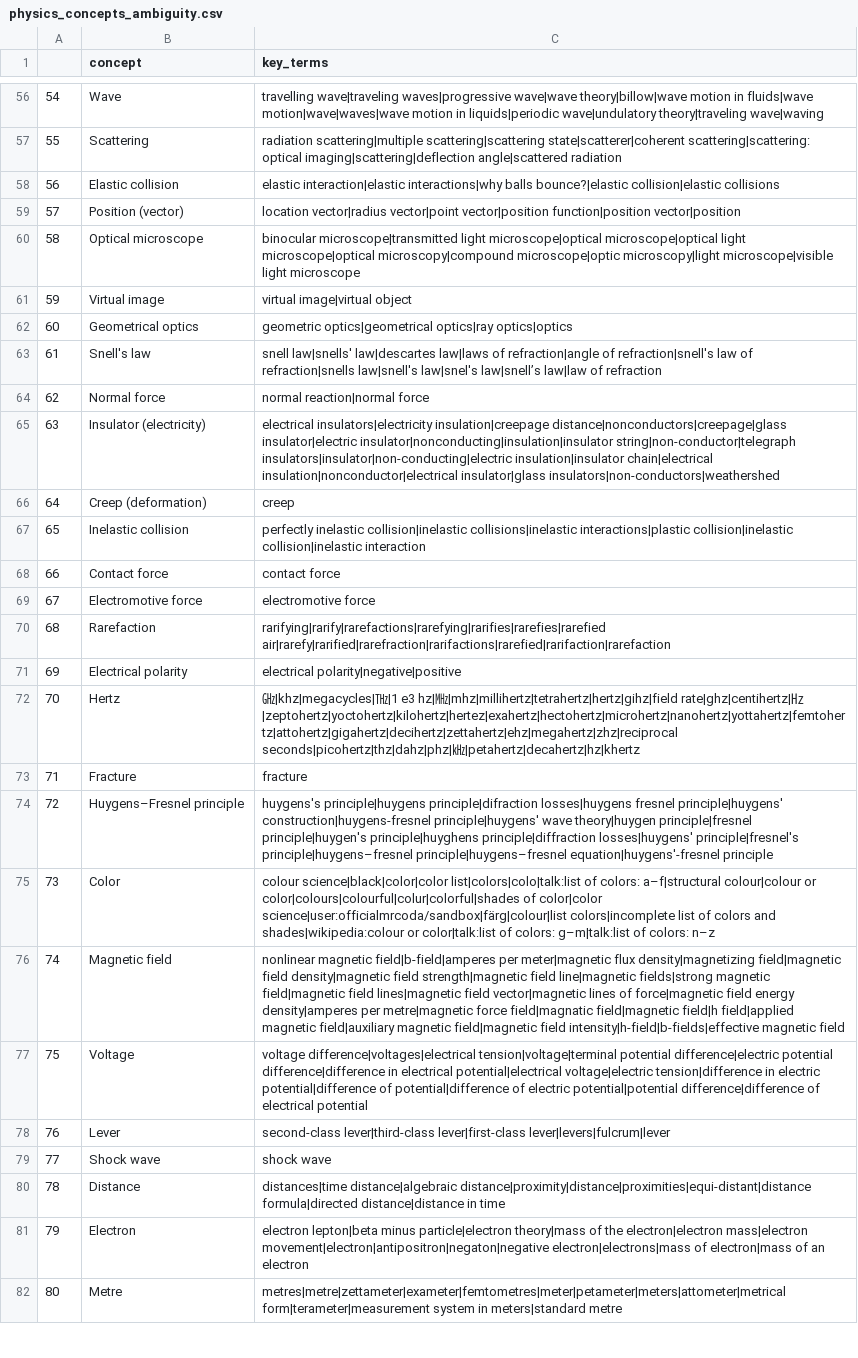
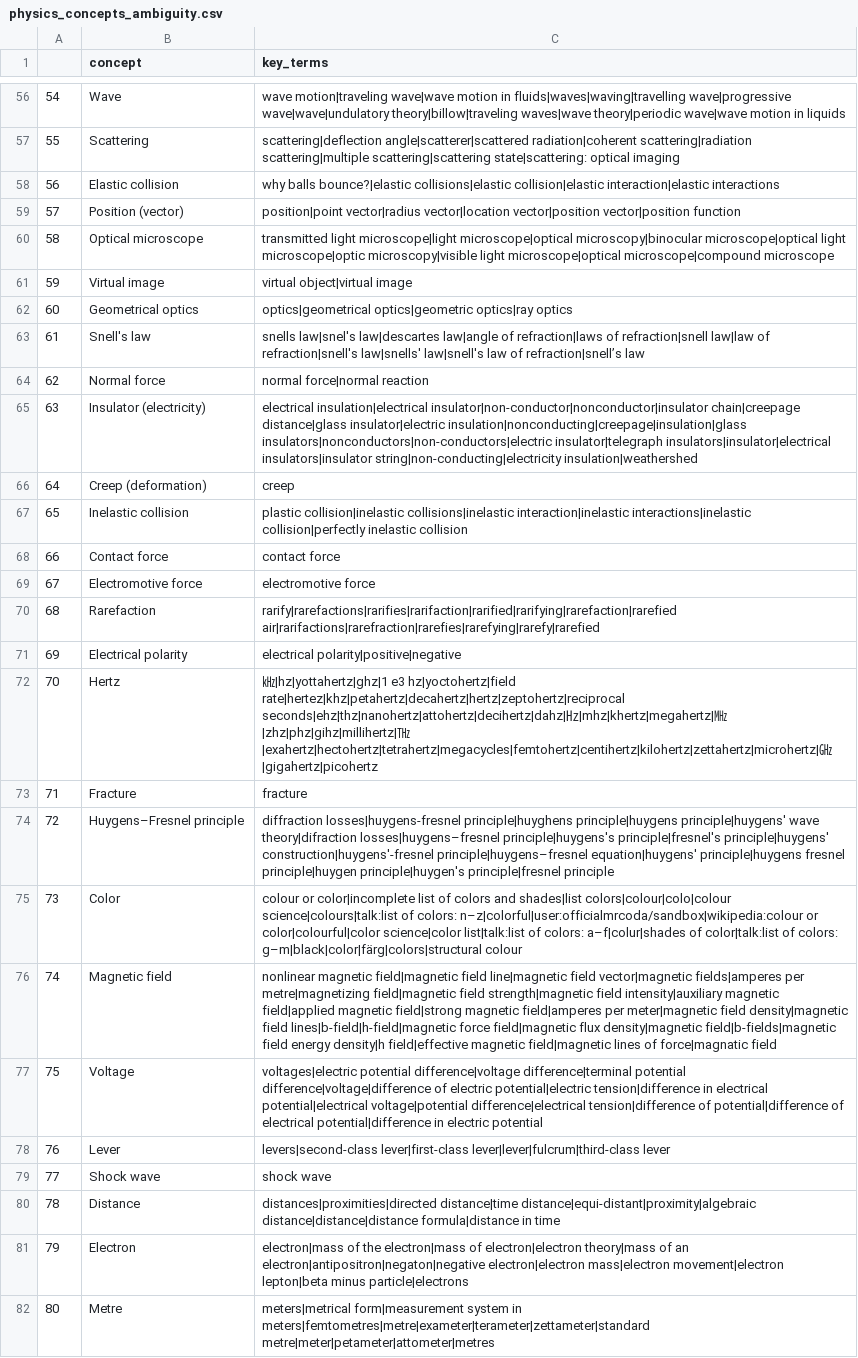
Before and after one commit to itsshivampal/Concept-Prerequiste-Learning, a CSV file: Proposed Method/data_preparation/output/physics_concepts_ambiguity.csv, drawn as a sheet; only a part is shown, gaps mark what is left out; the diff covers the shown part only; the diff names each change by its address in the sheet, - before the commit and + after, or states it on an @@ line.

```diff
--- a/Proposed Method/data_preparation/output/physics_concepts_ambiguity.csv
+++ b/Proposed Method/data_preparation/output/physics_concepts_ambiguity.csv
-C56 (key_terms): travelling wave|traveling waves|progressive wave|wave theory|billow|wave motion in fluids|wave motion|wave|waves|wave motion in liquids|periodic wave|undulatory theory|traveling wave|waving
+C56 (key_terms): wave motion|traveling wave|wave motion in fluids|waves|waving|travelling wave|progressive wave|wave|undulatory theory|billow|traveling waves|wave theory|periodic wave|wave motion in liquids
-C57 (key_terms): radiation scattering|multiple scattering|scattering state|scatterer|coherent scattering|scattering: optical imaging|scattering|deflection angle|scattered radiation
+C57 (key_terms): scattering|deflection angle|scatterer|scattered radiation|coherent scattering|radiation scattering|multiple scattering|scattering state|scattering: optical imaging
-C58 (key_terms): elastic interaction|elastic interactions|why balls bounce?|elastic collision|elastic collisions
+C58 (key_terms): why balls bounce?|elastic collisions|elastic collision|elastic interaction|elastic interactions
-C59 (key_terms): location vector|radius vector|point vector|position function|position vector|position
+C59 (key_terms): position|point vector|radius vector|location vector|position vector|position function
-C60 (key_terms): binocular microscope|transmitted light microscope|optical microscope|optical light microscope|optical microscopy|compound microscope|optic microscopy|light microscope|visible light microscope
+C60 (key_terms): transmitted light microscope|light microscope|optical microscopy|binocular microscope|optical light microscope|optic microscopy|visible light microscope|optical microscope|compound microscope
-C61 (key_terms): virtual image|virtual object
+C61 (key_terms): virtual object|virtual image
-C62 (key_terms): geometric optics|geometrical optics|ray optics|optics
+C62 (key_terms): optics|geometrical optics|geometric optics|ray optics
-C63 (key_terms): snell law|snells' law|descartes law|laws of refraction|angle of refraction|snell's law of refraction|snells law|snell's law|snel's law|snell’s law|law of refraction
+C63 (key_terms): snells law|snel's law|descartes law|angle of refraction|laws of refraction|snell law|law of refraction|snell's law|snells' law|snell's law of refraction|snell’s law
-C64 (key_terms): normal reaction|normal force
+C64 (key_terms): normal force|normal reaction
-C65 (key_terms): electrical insulators|electricity insulation|creepage distance|nonconductors|creepage|glass insulator|electric insulator|nonconducting|insulation|insulator string|non-conductor|telegraph insulators|insulator|non-conducting|electric insulation|insulator chain|electrical insulation|nonconductor|electrical insulator|glass insulators|non-conductors|weathershed
+C65 (key_terms): electrical insulation|electrical insulator|non-conductor|nonconductor|insulator chain|creepage distance|glass insulator|electric insulation|nonconducting|creepage|insulation|glass insulators|nonconductors|non-conductors|electric insulator|telegraph insulators|insulator|electrical insulators|insulator string|non-conducting|electricity insulation|weathershed
-C67 (key_terms): perfectly inelastic collision|inelastic collisions|inelastic interactions|plastic collision|inelastic collision|inelastic interaction
+C67 (key_terms): plastic collision|inelastic collisions|inelastic interaction|inelastic interactions|inelastic collision|perfectly inelastic collision
-C70 (key_terms): rarifying|rarify|rarefactions|rarefying|rarifies|rarefies|rarefied air|rarefy|rarified|rarefraction|rarifactions|rarefied|rarifaction|rarefaction
+C70 (key_terms): rarify|rarefactions|rarifies|rarifaction|rarified|rarifying|rarefaction|rarefied air|rarifactions|rarefraction|rarefies|rarefying|rarefy|rarefied
-C71 (key_terms): electrical polarity|negative|positive
+C71 (key_terms): electrical polarity|positive|negative
-C72 (key_terms): ㎓|khz|megacycles|㎔|1 e3 hz|㎒|mhz|millihertz|tetrahertz|hertz|gihz|field rate|ghz|centihertz|㎐|zeptohertz|yoctohertz|kilohertz|hertez|exahertz|hectohertz|microhertz|nanohertz|yottahertz|femtohertz|attohertz|gigahertz|decihertz|zettahertz|ehz|megahertz|zhz|reciprocal seconds|picohertz|thz|dahz|phz|㎑|petahertz|decahertz|hz|khertz
+C72 (key_terms): ㎑|hz|yottahertz|ghz|1 e3 hz|yoctohertz|field rate|hertez|khz|petahertz|decahertz|hertz|zeptohertz|reciprocal seconds|ehz|thz|nanohertz|attohertz|decihertz|dahz|㎐|mhz|khertz|megahertz|㎒|zhz|phz|gihz|millihertz|㎔|exahertz|hectohertz|tetrahertz|megacycles|femtohertz|centihertz|kilohertz|zettahertz|microhertz|㎓|gigahertz|picohertz
-C74 (key_terms): huygens's principle|huygens principle|difraction losses|huygens fresnel principle|huygens' construction|huygens-fresnel principle|huygens' wave theory|huygen principle|fresnel principle|huygen's principle|huyghens principle|diffraction losses|huygens' principle|fresnel's principle|huygens–fresnel principle|huygens–fresnel equation|huygens'-fresnel principle
+C74 (key_terms): diffraction losses|huygens-fresnel principle|huyghens principle|huygens principle|huygens' wave theory|difraction losses|huygens–fresnel principle|huygens's principle|fresnel's principle|huygens' construction|huygens'-fresnel principle|huygens–fresnel equation|huygens' principle|huygens fresnel principle|huygen principle|huygen's principle|fresnel principle
-C75 (key_terms): colour science|black|color|color list|colors|colo|talk:list of colors: a–f|structural colour|colour or color|colours|colourful|colur|colorful|shades of color|color science|user:officialmrcoda/sandbox|färg|colour|list colors|incomplete list of colors and shades|wikipedia:colour or color|talk:list of colors: g–m|talk:list of colors: n–z
+C75 (key_terms): colour or color|incomplete list of colors and shades|list colors|colour|colo|colour science|colours|talk:list of colors: n–z|colorful|user:officialmrcoda/sandbox|wikipedia:colour or color|colourful|color science|color list|talk:list of colors: a–f|colur|shades of color|talk:list of colors: g–m|black|color|färg|colors|structural colour
-C76 (key_terms): nonlinear magnetic field|b-field|amperes per meter|magnetic flux density|magnetizing field|magnetic field density|magnetic field strength|magnetic field line|magnetic fields|strong magnetic field|magnetic field lines|magnetic field vector|magnetic lines of force|magnetic field energy density|amperes per metre|magnetic force field|magnatic field|magnetic field|h field|applied magnetic field|auxiliary magnetic field|magnetic field intensity|h-field|b-fields|effective magnetic field
+C76 (key_terms): nonlinear magnetic field|magnetic field line|magnetic field vector|magnetic fields|amperes per metre|magnetizing field|magnetic field strength|magnetic field intensity|auxiliary magnetic field|applied magnetic field|strong magnetic field|amperes per meter|magnetic field density|magnetic field lines|b-field|h-field|magnetic force field|magnetic flux density|magnetic field|b-fields|magnetic field energy density|h field|effective magnetic field|magnetic lines of force|magnatic field
-C77 (key_terms): voltage difference|voltages|electrical tension|voltage|terminal potential difference|electric potential difference|difference in electrical potential|electrical voltage|electric tension|difference in electric potential|difference of potential|difference of electric potential|potential difference|difference of electrical potential
+C77 (key_terms): voltages|electric potential difference|voltage difference|terminal potential difference|voltage|difference of electric potential|electric tension|difference in electrical potential|electrical voltage|potential difference|electrical tension|difference of potential|difference of electrical potential|difference in electric potential
-C78 (key_terms): second-class lever|third-class lever|first-class lever|levers|fulcrum|lever
+C78 (key_terms): levers|second-class lever|first-class lever|lever|fulcrum|third-class lever
-C80 (key_terms): distances|time distance|algebraic distance|proximity|distance|proximities|equi-distant|distance formula|directed distance|distance in time
+C80 (key_terms): distances|proximities|directed distance|time distance|equi-distant|proximity|algebraic distance|distance|distance formula|distance in time
-C81 (key_terms): electron lepton|beta minus particle|electron theory|mass of the electron|electron mass|electron movement|electron|antipositron|negaton|negative electron|electrons|mass of electron|mass of an electron
+C81 (key_terms): electron|mass of the electron|mass of electron|electron theory|mass of an electron|antipositron|negaton|negative electron|electron mass|electron movement|electron lepton|beta minus particle|electrons
-C82 (key_terms): metres|metre|zettameter|exameter|femtometres|meter|petameter|meters|attometer|metrical form|terameter|measurement system in meters|standard metre
+C82 (key_terms): meters|metrical form|measurement system in meters|femtometres|metre|exameter|terameter|zettameter|standard metre|meter|petameter|attometer|metres
```
Also changed, not shown: 101 edited cells elsewhere in this file, Proposed Method/data_preparation/output/physics_key_concepts.csv, 6 other files.
